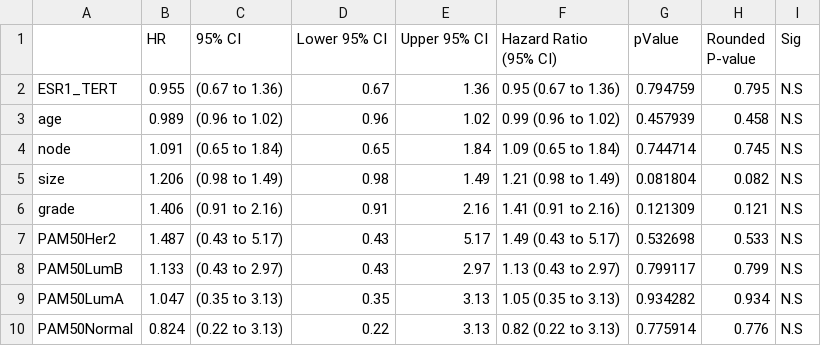
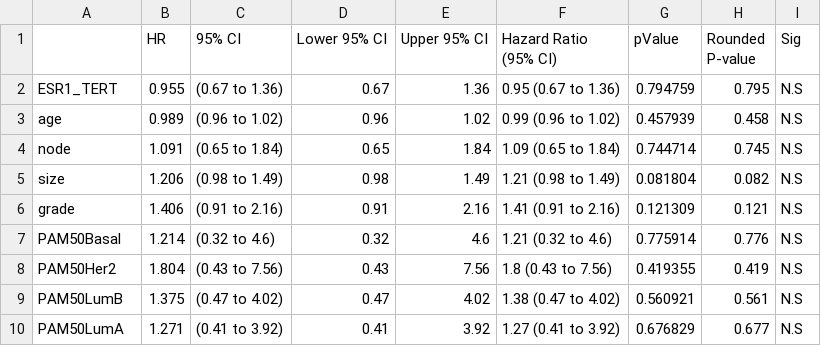
Before and after one commit to JoshuaHarris391/Fn14_Role_In_ER_BC, a CSV file: outputs/GSE6532/Cox/Tamoxifen/Multi_Cox_ESR1_TERT_PAM50.csv, drawn as a sheet.

```diff
--- a/outputs/GSE6532/Cox/Tamoxifen/Multi_Cox_ESR1_TERT_PAM50.csv
+++ b/outputs/GSE6532/Cox/Tamoxifen/Multi_Cox_ESR1_TERT_PAM50.csv
@@ -6,5 +6,5 @@
 "grade","1.406","(0.91 to 2.16)",0.91,2.16,"1.41   (0.91 to 2.16)",0.121309,"0.121","N.S"
-"PAM50Her2","1.487","(0.43 to 5.17)",0.43,5.17,"1.49   (0.43 to 5.17)",0.532698,"0.533","N.S"
-"PAM50LumB","1.133","(0.43 to 2.97)",0.43,2.97,"1.13   (0.43 to 2.97)",0.799117,"0.799","N.S"
-"PAM50LumA","1.047","(0.35 to 3.13)",0.35,3.13,"1.05   (0.35 to 3.13)",0.934282,"0.934","N.S"
-"PAM50Normal","0.824","(0.22 to 3.13)",0.22,3.13,"0.82   (0.22 to 3.13)",0.775914,"0.776","N.S"
+"PAM50Basal","1.214","(0.32 to 4.6)",0.32,4.6,"1.21   (0.32 to 4.6)",0.775914,"0.776","N.S"
+"PAM50Her2","1.804","(0.43 to 7.56)",0.43,7.56,"1.8   (0.43 to 7.56)",0.419355,"0.419","N.S"
+"PAM50LumB","1.375","(0.47 to 4.02)",0.47,4.02,"1.38   (0.47 to 4.02)",0.560921,"0.561","N.S"
+"PAM50LumA","1.271","(0.41 to 3.92)",0.41,3.92,"1.27   (0.41 to 3.92)",0.676829,"0.677","N.S"
```
Also changed, not shown: outputs/GSE6532/Cox/Tamoxifen/Multi_Cox_TNFRSF12A_TERT_PAM50.csv, outputs/GSE6532/Cox/Untreated/Multi_Cox_ESR1_TERT_PAM50.csv, 9 other files.
